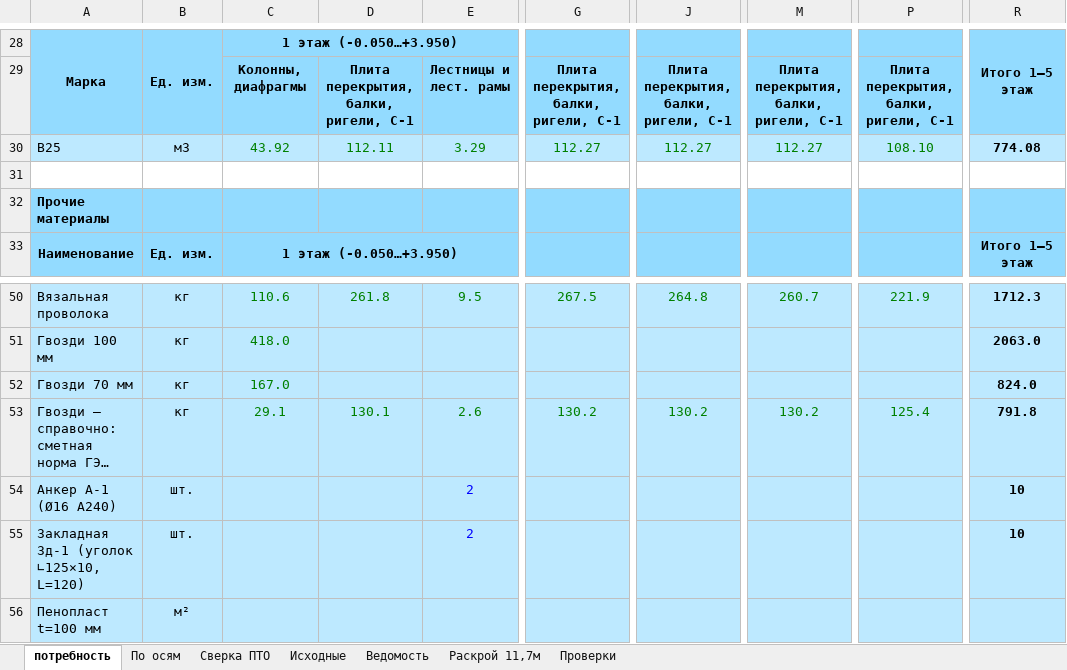
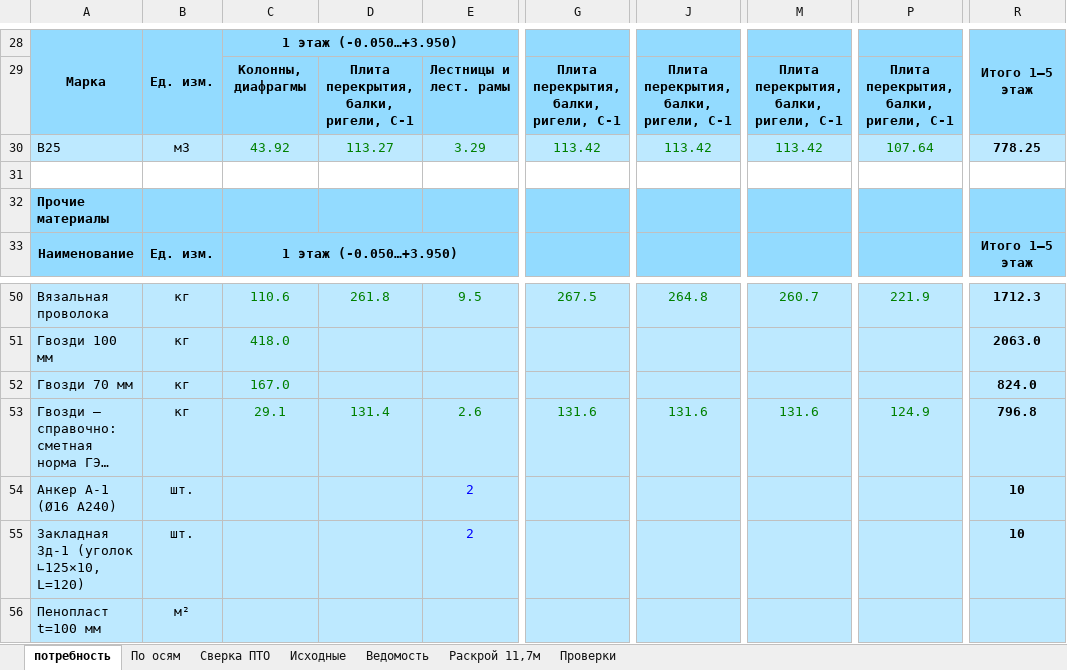
Before and after one commit to maguwaira/PTO, an Excel workbook: Блок14_1-5этаж_арматура.xlsx, sheet потребность, drawn as a sheet; only a part is shown, gaps mark what is left out; long unchanged cells end in …; values as stored, in another font and other column widths than the file's, no borders; the diff names each change by its address in the sheet, - before the commit and + after, or states it on an @@ line.

```diff
--- a/Блок14_1-5этаж_арматура.xlsx (sheet потребность)
+++ b/Блок14_1-5этаж_арматура.xlsx (sheet потребность)
-D30: 112.11
+D30: 113.27
-G30: 112.27
+G30: 113.42
-J30: 112.27
+J30: 113.42
-M30: 112.27
+M30: 113.42
-P30: 108.10
+P30: 107.64
-R30: 774.08
+R30: 778.25
-D53: 130.1
+D53: 131.4
-G53: 130.2
+G53: 131.6
-J53: 130.2
+J53: 131.6
-M53: 130.2
+M53: 131.6
-P53: 125.4
+P53: 124.9
-R53: 791.8
+R53: 796.8
```
Also changed, not shown: sheet По осям, sheet Проверки.
